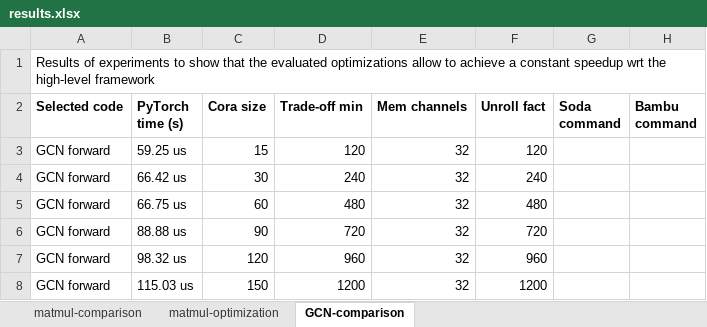
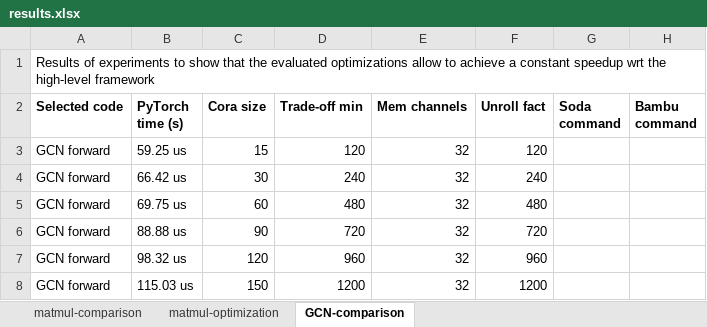
Before and after one commit to dmsgnn/master-thesis, an Excel workbook: results.xlsx, sheet GCN-comparison, drawn as a sheet; only a part is shown; values as stored, in another font and other column widths than the file's, no borders; the diff names each change by its address in the sheet, - before the commit and + after, or states it on an @@ line.

```diff
--- a/results.xlsx (sheet GCN-comparison)
+++ b/results.xlsx (sheet GCN-comparison)
-B5 (PyTorch time (s)): 66.75 us
+B5 (PyTorch time (s)): 69.75 us
```
Also changed, not shown: 13 other files.
